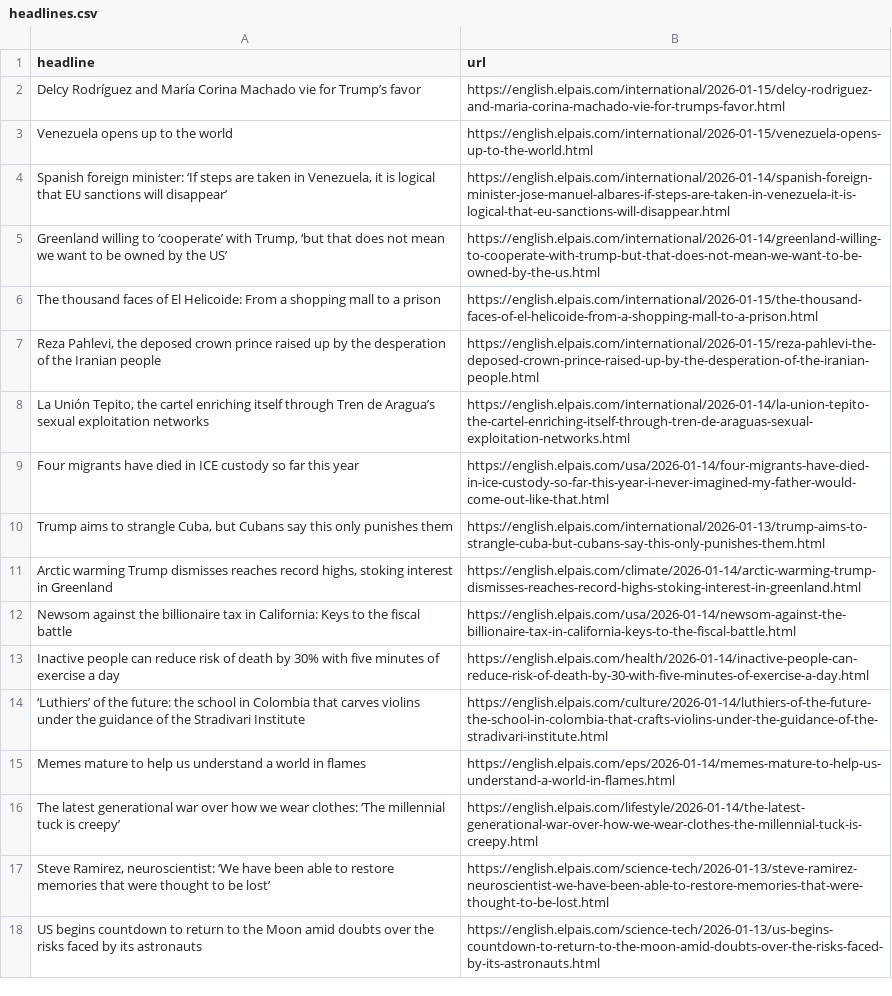
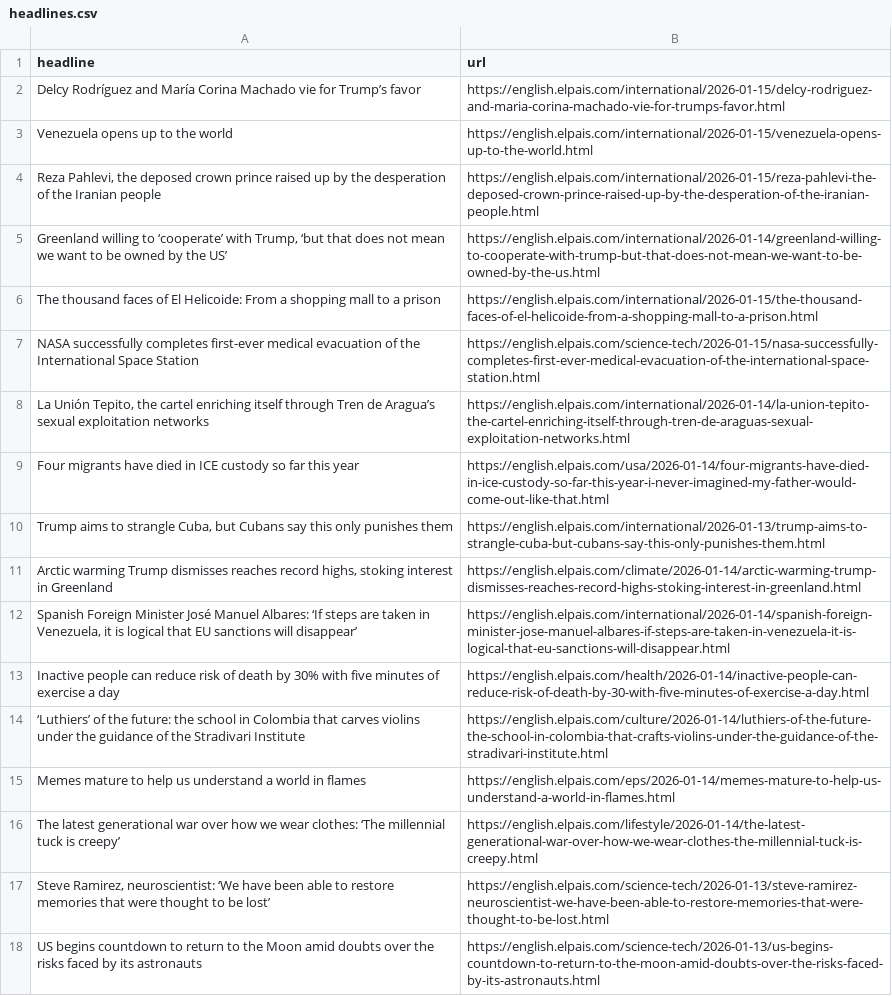
Before and after one commit to sa3991/el-pais-autoscraper, a CSV file: headlines.csv, drawn as a sheet; only a part is shown.

```diff
--- a/headlines.csv
+++ b/headlines.csv
@@ -3,6 +3,6 @@ Delcy Rodríguez and María Corina Machado vie for Trump’s favor,https://engli
 Venezuela opens up to the world,https://english.elpais.com/international/2026-01-15/venezuela-opens-up-to-the-world.html
-"Spanish foreign minister: ‘If steps are taken in Venezuela, it is logical that EU sanctions will disappear’",https://english.elpais.com/international/2026-01-14/spanish-foreign-minister-jose-manuel-albares-if-steps-are-taken-in-venezuela-it-is-logical-that-eu-sanctions-will-disappear.html
+"Reza Pahlevi, the deposed crown prince raised up by the desperation of the Iranian people",https://english.elpais.com/international/2026-01-15/reza-pahlevi-the-deposed-crown-prince-raised-up-by-the-desperation-of-the-iranian-people.html
 "Greenland willing to ‘cooperate’ with Trump, ‘but that does not mean we want to be owned by the US’",https://english.elpais.com/international/2026-01-14/greenland-willing-to-cooperate-with-trump-but-that-does-not-mean-we-want-to-be-owned-by-the-us.html
 The thousand faces of El Helicoide: From a shopping mall to a prison,https://english.elpais.com/international/2026-01-15/the-thousand-faces-of-el-helicoide-from-a-shopping-mall-to-a-prison.html
-"Reza Pahlevi, the deposed crown prince raised up by the desperation of the Iranian people",https://english.elpais.com/international/2026-01-15/reza-pahlevi-the-deposed-crown-prince-raised-up-by-the-desperation-of-the-iranian-people.html
+NASA successfully completes first-ever medical evacuation of the International Space Station,https://english.elpais.com/science-tech/2026-01-15/nasa-successfully-completes-first-ever-medical-evacuation-of-the-international-space-station.html
 "La Unión Tepito, the cartel enriching itself through Tren de Aragua’s sexual exploitation networks",https://english.elpais.com/international/2026-01-14/la-union-tepito-the-cartel-enriching-itself-through-tren-de-araguas-sexual-exploitation-networks.html
@@ -11,3 +11,3 @@ Four migrants have died in ICE custody so far this year,https://english.elpais.c
 "Arctic warming Trump dismisses reaches record highs, stoking interest in Greenland",https://english.elpais.com/climate/2026-01-14/arctic-warming-trump-dismisses-reaches-record-highs-stoking-interest-in-greenland.html
-Newsom against the billionaire tax in California: Keys to the fiscal battle,https://english.elpais.com/usa/2026-01-14/newsom-against-the-billionaire-tax-in-california-keys-to-the-fiscal-battle.html
+"Spanish Foreign Minister José Manuel Albares: ‘If steps are taken in Venezuela, it is logical that EU sanctions will disappear’",https://english.elpais.com/international/2026-01-14/spanish-foreign-minister-jose-manuel-albares-if-steps-are-taken-in-venezuela-it-is-logical-that-eu-sanctions-will-disappear.html
 Inactive people can reduce risk of death by 30% with five minutes of exercise a day,https://english.elpais.com/health/2026-01-14/inactive-people-can-reduce-risk-of-death-by-30-with-five-minutes-of-exercise-a-day.html
```
